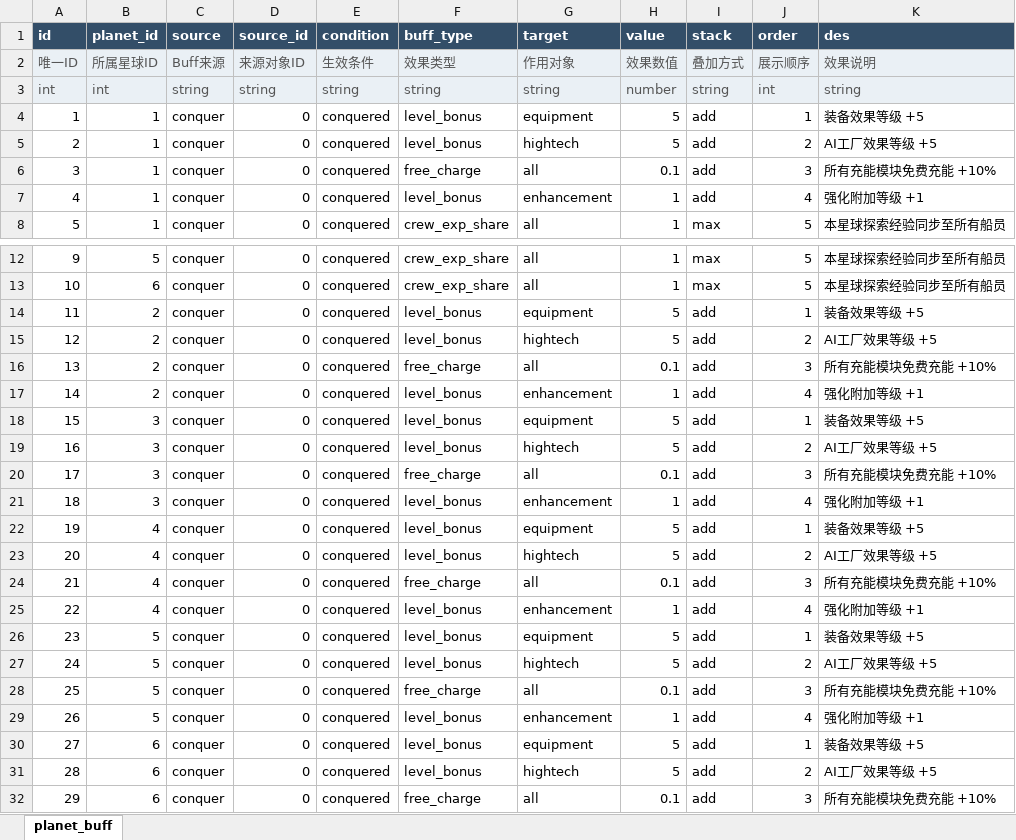
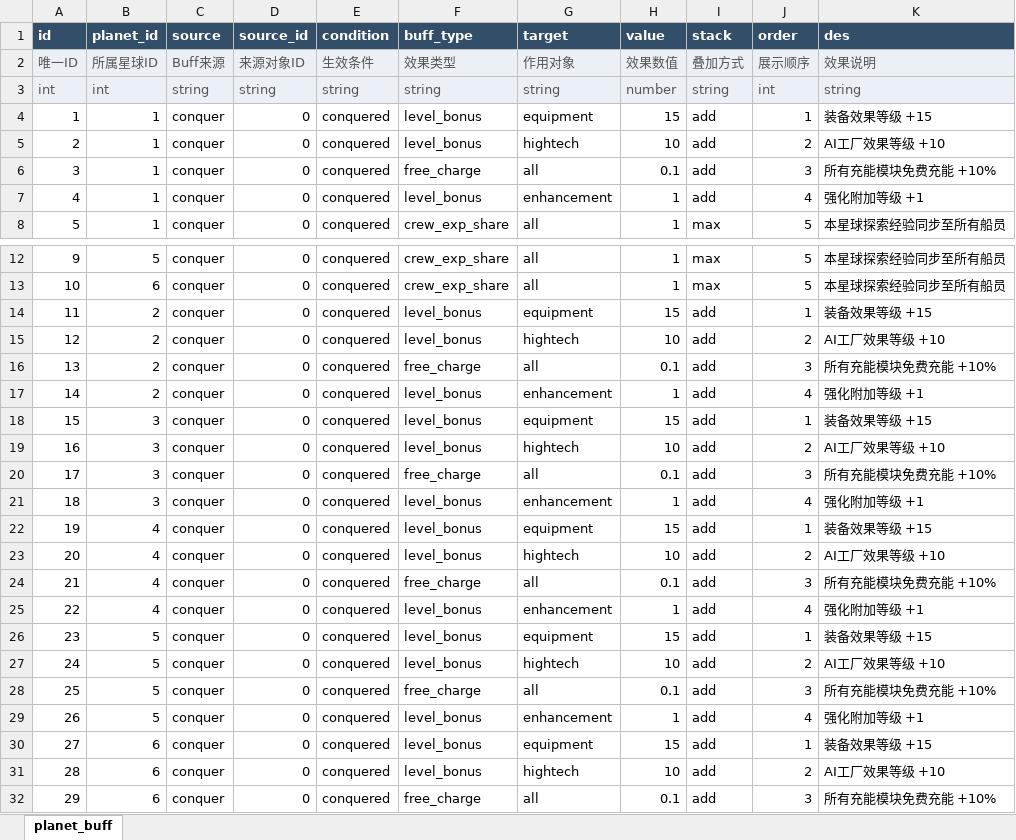
Before and after one commit to rlmclmc2-boop/space_idle, an Excel workbook: space-battleship/config_excel/planet_buff.xlsx, sheet planet_buff, drawn as a sheet; only a part is shown, gaps mark what is left out; values as stored, in another font and other column widths than the file's, no borders; the diff names each change by its address in the sheet, - before the commit and + after, or states it on an @@ line.

```diff
--- a/space-battleship/config_excel/planet_buff.xlsx (sheet planet_buff)
+++ b/space-battleship/config_excel/planet_buff.xlsx (sheet planet_buff)
-H4 (value): 5
+H4 (value): 15
-K4 (des): 装备效果等级 +5
+K4 (des): 装备效果等级 +15
-H5 (value): 5
+H5 (value): 10
-K5 (des): AI工厂效果等级 +5
+K5 (des): AI工厂效果等级 +10
-H14 (value): 5
+H14 (value): 15
-K14 (des): 装备效果等级 +5
+K14 (des): 装备效果等级 +15
-H15 (value): 5
+H15 (value): 10
-K15 (des): AI工厂效果等级 +5
+K15 (des): AI工厂效果等级 +10
-H18 (value): 5
+H18 (value): 15
-K18 (des): 装备效果等级 +5
+K18 (des): 装备效果等级 +15
-H19 (value): 5
+H19 (value): 10
-K19 (des): AI工厂效果等级 +5
+K19 (des): AI工厂效果等级 +10
-H22 (value): 5
+H22 (value): 15
-K22 (des): 装备效果等级 +5
+K22 (des): 装备效果等级 +15
-H23 (value): 5
+H23 (value): 10
-K23 (des): AI工厂效果等级 +5
+K23 (des): AI工厂效果等级 +10
-H26 (value): 5
+H26 (value): 15
-K26 (des): 装备效果等级 +5
+K26 (des): 装备效果等级 +15
-H27 (value): 5
+H27 (value): 10
-K27 (des): AI工厂效果等级 +5
+K27 (des): AI工厂效果等级 +10
-H30 (value): 5
+H30 (value): 15
-K30 (des): 装备效果等级 +5
+K30 (des): 装备效果等级 +15
-H31 (value): 5
+H31 (value): 10
-K31 (des): AI工厂效果等级 +5
+K31 (des): AI工厂效果等级 +10
```
Also changed, not shown: space-battleship/config_excel/level.xlsx, space-battleship/config_excel/mon.xlsx, 21 other files.
